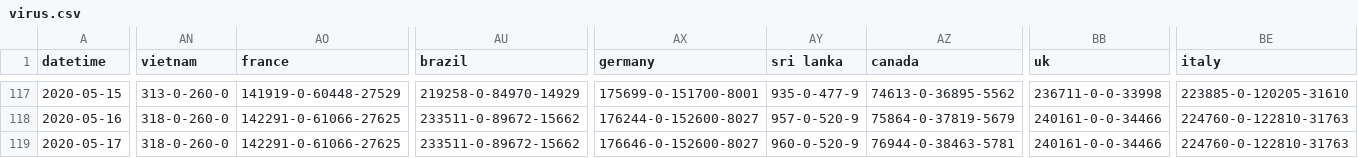
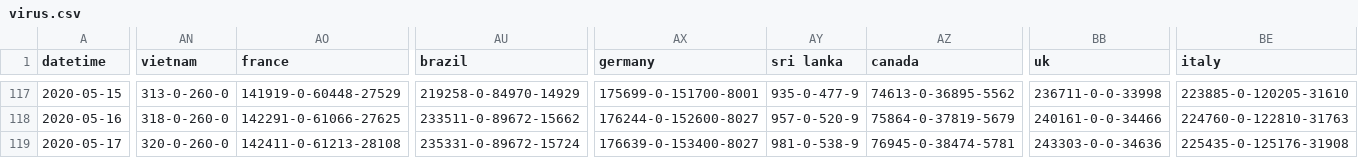
Before and after one commit to odaiwai/2020_SARS2-CoV_COVID19, a CSV file: HGIS_UW_data/virus.csv, drawn as a sheet; only a part is shown, gaps mark what is left out; the diff covers the shown part only; the diff names each change by its address in the sheet, - before the commit and + after, or states it on an @@ line.

Commit message:
Added HGIS data on 2020-05-18 08:05:42

```diff
--- a/HGIS_UW_data/virus.csv
+++ b/HGIS_UW_data/virus.csv
-AN119 (vietnam): 318-0-260-0
+AN119 (vietnam): 320-0-260-0
-AO119 (france): 142291-0-61066-27625
+AO119 (france): 142411-0-61213-28108
-AU119 (brazil): 233511-0-89672-15662
+AU119 (brazil): 235331-0-89672-15724
-AX119 (germany): 176646-0-152600-8027
+AX119 (germany): 176639-0-153400-8027
-AY119 (sri lanka): 960-0-520-9
+AY119 (sri lanka): 981-0-538-9
-AZ119 (canada): 76944-0-38463-5781
+AZ119 (canada): 76945-0-38474-5781
-BB119 (uk): 240161-0-0-34466
+BB119 (uk): 243303-0-0-34636
-BE119 (italy): 224760-0-122810-31763
+BE119 (italy): 225435-0-125176-31908
```
Also changed, not shown: 49 edited cells elsewhere in this file.
